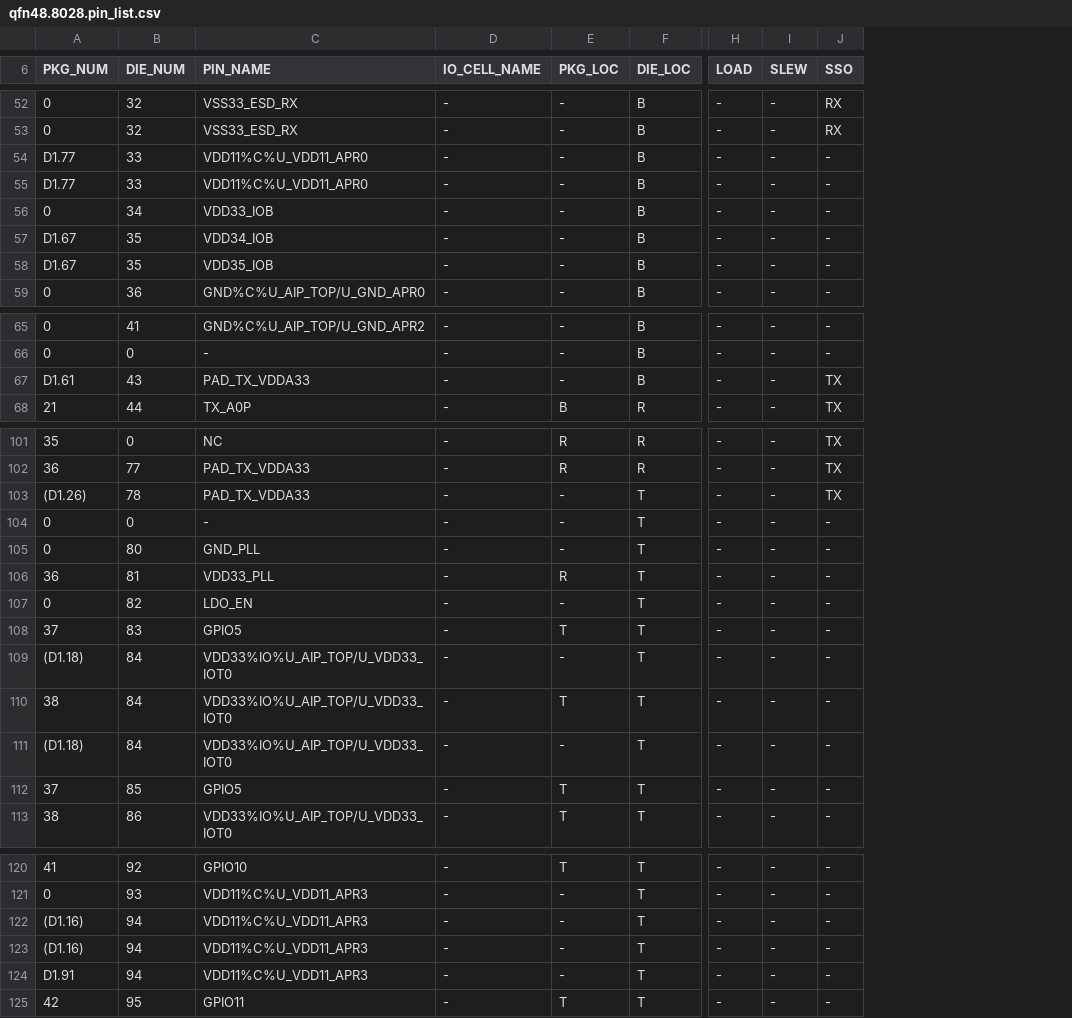
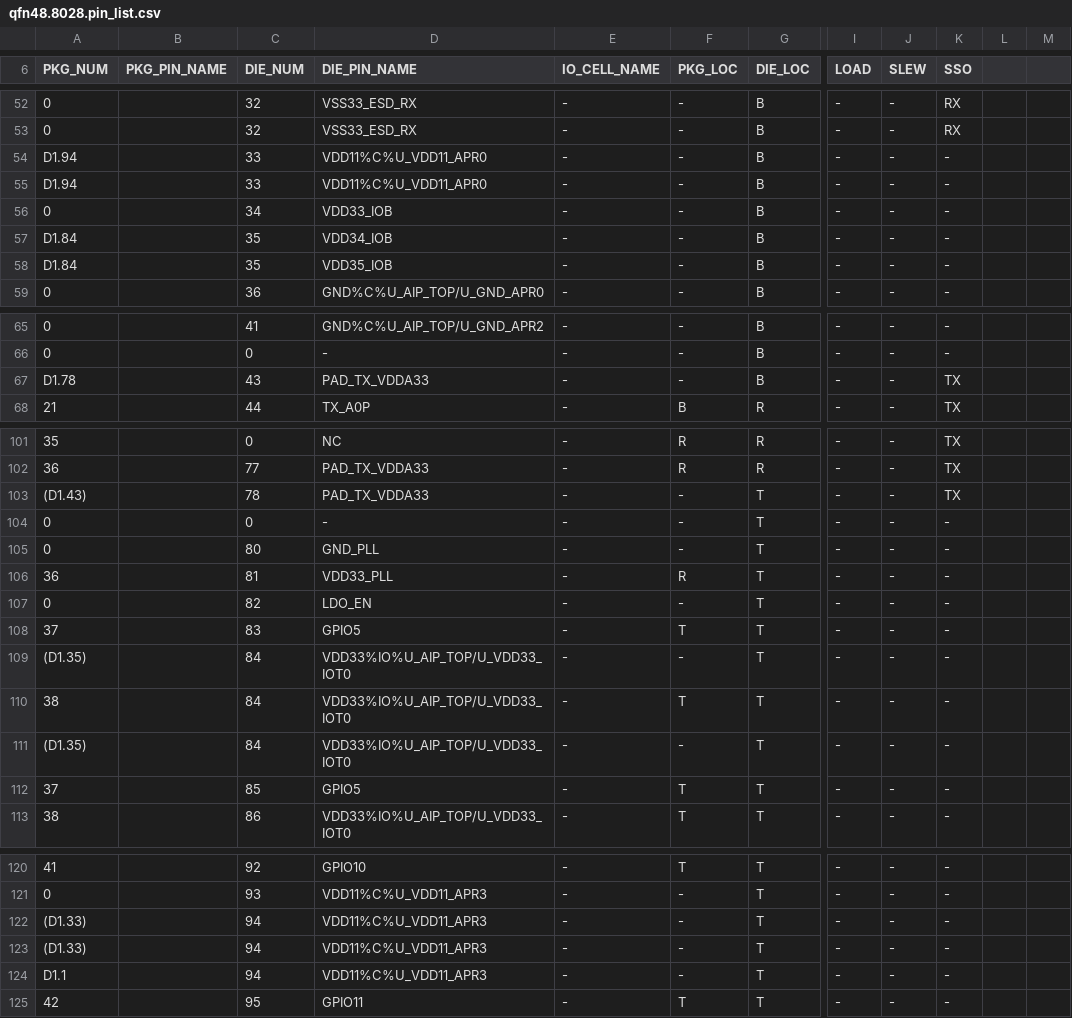
Before and after one commit to kfy123bot/ft_pad_assign, a CSV file: examples/qfn48.8028.pin_list.csv, drawn as a sheet; only a part is shown, gaps mark what is left out; addresses are those after the commit; the diff covers the shown part only; the diff names each change by its address in the sheet, - before the commit and + after, or states it on an @@ line.

```diff
--- a/examples/qfn48.8028.pin_list.csv
+++ b/examples/qfn48.8028.pin_list.csv
+column B (PKG_PIN_NAME), empty
+column L, empty
+column M, empty
-D6: PIN_NAME
+D6: DIE_PIN_NAME
-A54:A55 (PKG_NUM): D1.77
+A54:A55 (PKG_NUM): D1.94
-A57:A58 (PKG_NUM): D1.67
+A57:A58 (PKG_NUM): D1.84
-A67 (PKG_NUM): D1.61
+A67 (PKG_NUM): D1.78
-A103 (PKG_NUM): (D1.26)
+A103 (PKG_NUM): (D1.43)
-A109 (PKG_NUM): (D1.18)
+A109 (PKG_NUM): (D1.35)
-A111 (PKG_NUM): (D1.18)
+A111 (PKG_NUM): (D1.35)
-A122:A123 (PKG_NUM): (D1.16)
+A122:A123 (PKG_NUM): (D1.33)
-A124 (PKG_NUM): D1.91
+A124 (PKG_NUM): D1.1
```
Also changed, not shown: 2 added rows, 2 removed rows and 11 edited cells elsewhere in this file, 4 other files.
